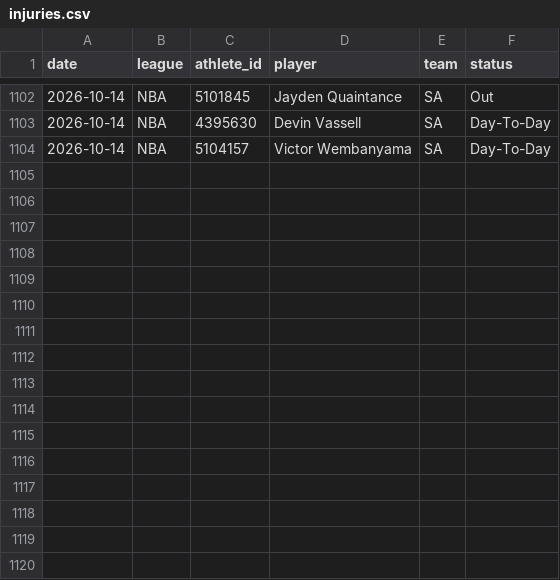
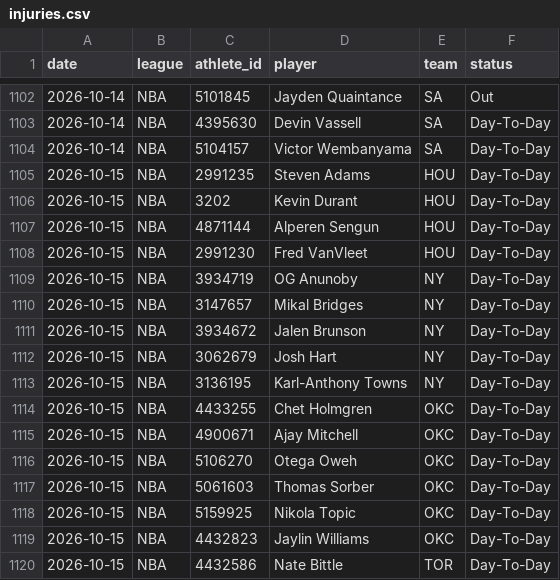
Before and after one commit to azcal/mbm-props, a CSV file: logs/injuries.csv, drawn as a sheet; only a part is shown, gaps mark what is left out; the diff names each change by its address in the sheet, - before the commit and + after, or states it on an @@ line.

```diff
--- a/logs/injuries.csv
+++ b/logs/injuries.csv
+row 1105: 2026-10-15 | NBA | 2991235 | Steven Adams | HOU | Day-To-Day
+row 1106: 2026-10-15 | NBA | 3202 | Kevin Durant | HOU | Day-To-Day
+row 1107: 2026-10-15 | NBA | 4871144 | Alperen Sengun | HOU | Day-To-Day
+row 1108: 2026-10-15 | NBA | 2991230 | Fred VanVleet | HOU | Day-To-Day
+row 1109: 2026-10-15 | NBA | 3934719 | OG Anunoby | NY | Day-To-Day
+row 1110: 2026-10-15 | NBA | 3147657 | Mikal Bridges | NY | Day-To-Day
+row 1111: 2026-10-15 | NBA | 3934672 | Jalen Brunson | NY | Day-To-Day
+row 1112: 2026-10-15 | NBA | 3062679 | Josh Hart | NY | Day-To-Day
+row 1113: 2026-10-15 | NBA | 3136195 | Karl-Anthony Towns | NY | Day-To-Day
+row 1114: 2026-10-15 | NBA | 4433255 | Chet Holmgren | OKC | Day-To-Day
+row 1115: 2026-10-15 | NBA | 4900671 | Ajay Mitchell | OKC | Day-To-Day
+row 1116: 2026-10-15 | NBA | 5106270 | Otega Oweh | OKC | Day-To-Day
+row 1117: 2026-10-15 | NBA | 5061603 | Thomas Sorber | OKC | Day-To-Day
+row 1118: 2026-10-15 | NBA | 5159925 | Nikola Topic | OKC | Day-To-Day
+row 1119: 2026-10-15 | NBA | 4432823 | Jaylin Williams | OKC | Day-To-Day
+row 1120: 2026-10-15 | NBA | 4432586 | Nate Bittle | TOR | Day-To-Day
```
Also changed, not shown: logs/predictions.csv, 1 other file.
